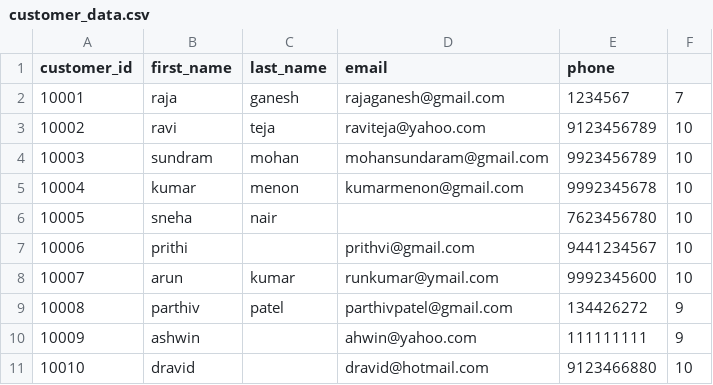
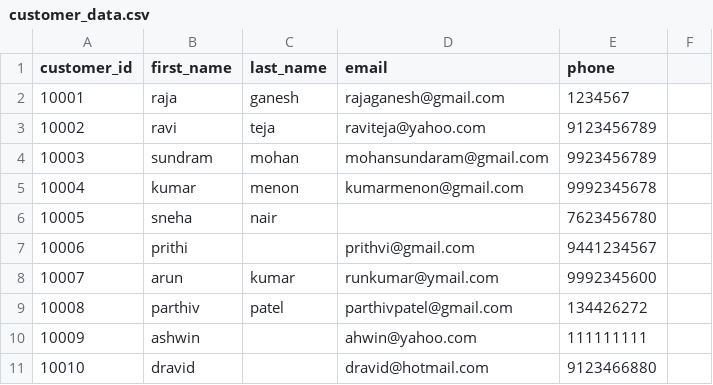
Before and after one commit to rajaganeshxiaomi/test1, a CSV file: customer_data.csv, drawn as a sheet; the diff names each change by its address in the sheet, - before the commit and + after, or states it on an @@ line.

Commit message:
Add files via upload

```diff
--- a/customer_data.csv
+++ b/customer_data.csv
-F2: 7
+F2: (empty)
-F3:F8: 10
+F3:F8: (empty)
-F9:F10: 9
+F9:F10: (empty)
-F11: 10
+F11: (empty)
```
